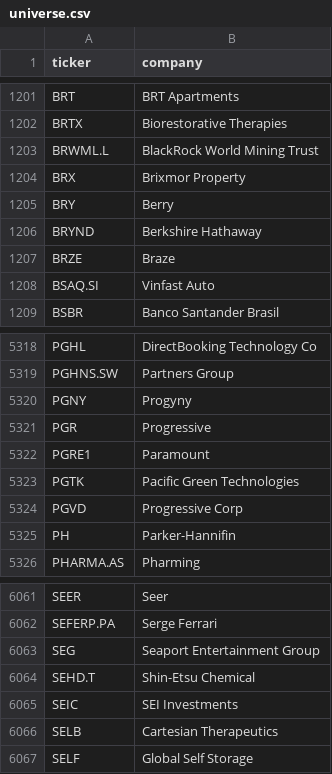
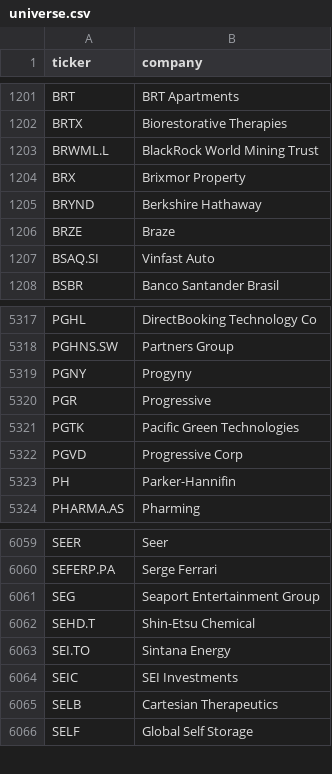
Before and after one commit to andrei1234D/GPT5, a CSV file: data/universe.csv, drawn as a sheet; only a part is shown, gaps mark what is left out.

```diff
--- a/data/universe.csv
+++ b/data/universe.csv
@@ -1204,3 +1204,2 @@ BRWML.L,BlackRock World Mining Trust
 BRX,Brixmor Property
-BRY,Berry
 BRYND,Berkshire Hathaway
@@ -5321,3 +5320,2 @@ PGNY,Progyny
 PGR,Progressive
-PGRE1,Paramount
 PGTK,Pacific Green Technologies
@@ -6064,2 +6062,3 @@ SEG,Seaport Entertainment Group
 SEHD.T,Shin-Etsu Chemical
+SEI.TO,Sintana Energy
 SEIC,SEI Investments
```
Also changed, not shown: data/stage1_enhancer_bonus.csv, data/stage1_kept.csv, 4 other files.
